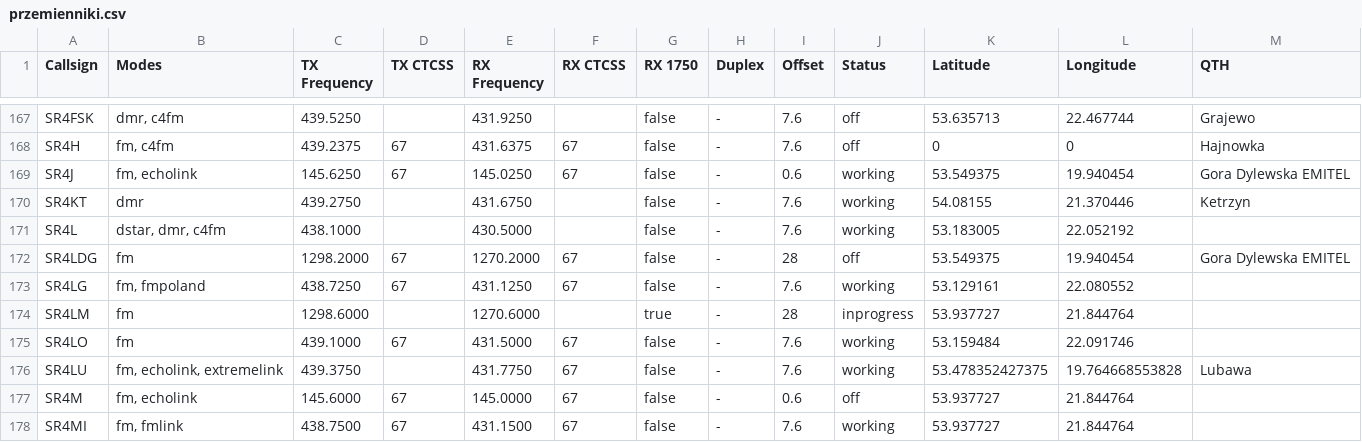
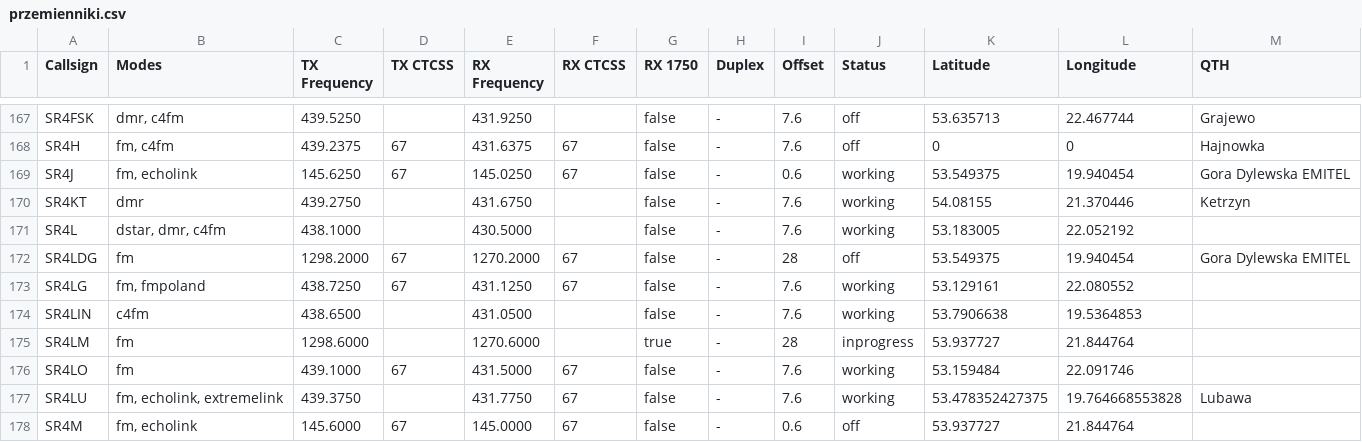
Before and after one commit to przemienniki/baza-przemiennikow, a CSV file: przemienniki.csv, drawn as a sheet; only a part is shown, gaps mark what is left out; the shorter side is filled out with more unchanged rows.

```diff
--- a/przemienniki.csv
+++ b/przemienniki.csv
@@ -173,2 +173,3 @@ SR4LDG,fm,1298.2000,67,1270.2000,67,false,-,28,off,53.549375,19.940454,"Gora Dyl
 SR4LG,"fm, fmpoland",438.7250,67,431.1250,67,false,-,7.6,working,53.129161,22.080552,
+SR4LIN,c4fm,438.6500,,431.0500,,false,-,7.6,working,53.7906638,19.5364853,
 SR4LM,fm,1298.6000,,1270.6000,,true,-,28,inprogress,53.937727,21.844764,
```
Also changed, not shown: przemienniki-chirp.csv, 1 other file.
